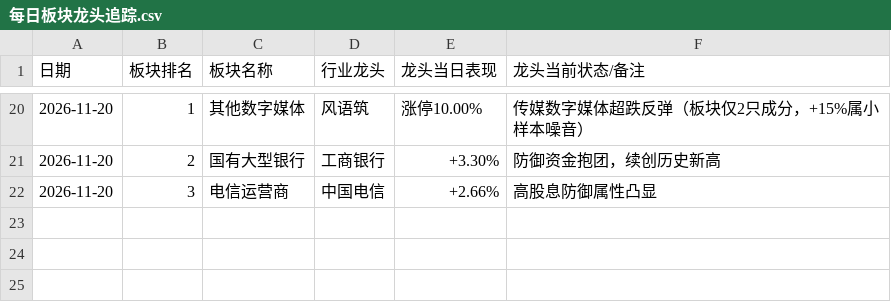
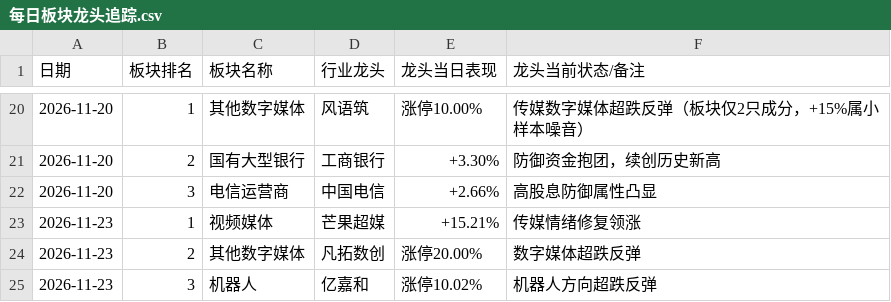
Before and after one commit to pangdiaodengdeng/trading-dengdeng, a CSV file: 每日板块龙头追踪.csv, drawn as a sheet; only a part is shown, gaps mark what is left out.

```diff
--- a/每日板块龙头追踪.csv
+++ b/每日板块龙头追踪.csv
@@ -22 +22,4 @@
 2026-11-20,3,电信运营商,中国电信,+2.66%,高股息防御属性凸显
+2026-11-23,1,视频媒体,芒果超媒,+15.21%,传媒情绪修复领涨
+2026-11-23,2,其他数字媒体,凡拓数创,涨停20.00%,数字媒体超跌反弹
+2026-11-23,3,机器人,亿嘉和,涨停10.02%,机器人方向超跌反弹
```
Also changed, not shown: 交易流水库.csv, 大盘日志.csv, 2 other files.
